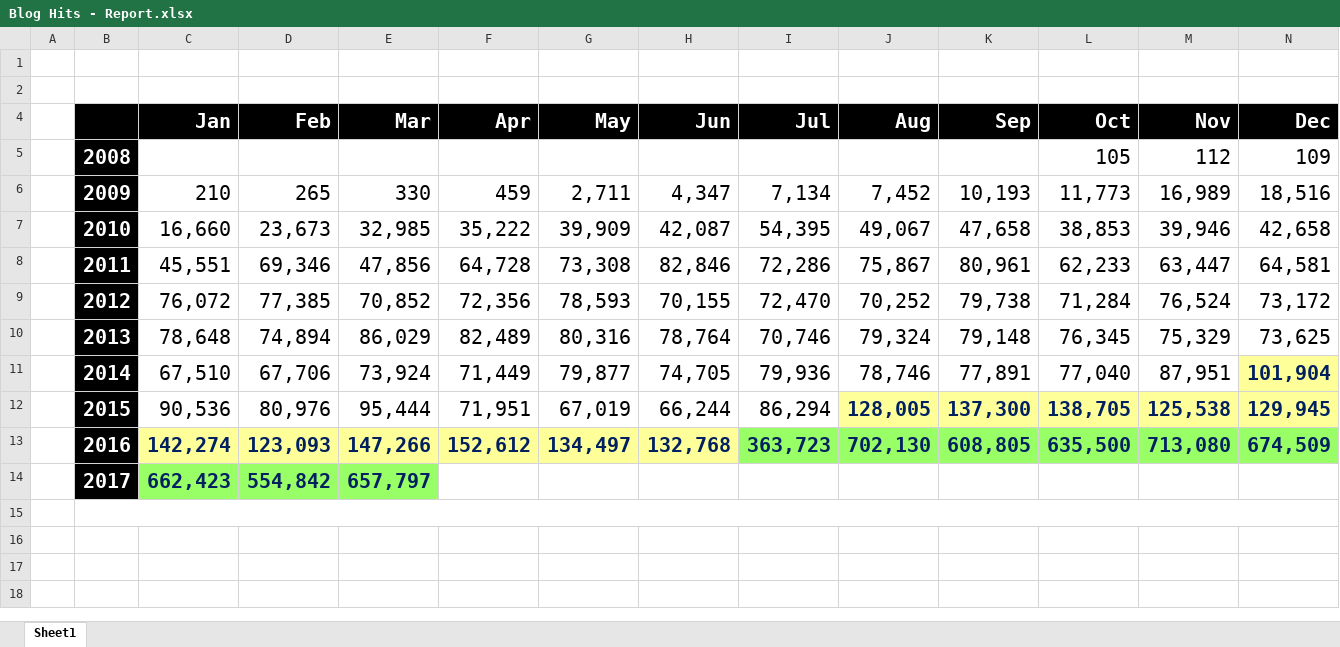
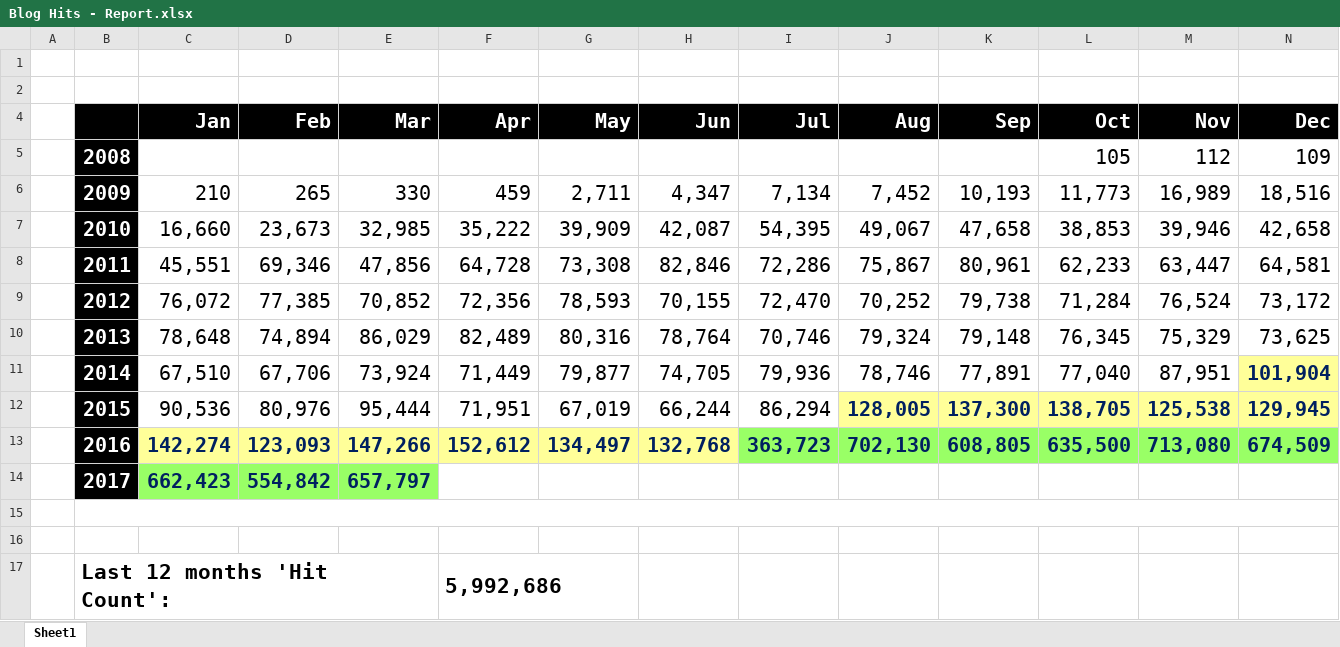
Before and after one commit to kunal-chowdhury/kunal-chowdhury.com, an Excel workbook: blog-stats/Blog Hits - Report.xlsx, sheet Sheet1, drawn as a sheet; only a part is shown; values as stored, in another font and other column widths than the file's, no borders; charts and pictures and table styles not drawn; rows hold the shown columns only; the diff names each change by its address in the sheet, - before the commit and + after, or states it on an @@ line.

Commit message:
Updated Blog Statistics (March 2017)

```diff
--- a/blog-stats/Blog Hits - Report.xlsx (sheet Sheet1)
+++ b/blog-stats/Blog Hits - Report.xlsx (sheet Sheet1)
+row 16: (empty)
+row 17:  | Last 12 months 'Hit Count': |  |  |  | 5,992,686
```
Also changed, not shown: charts or pictures, 1 other file.
